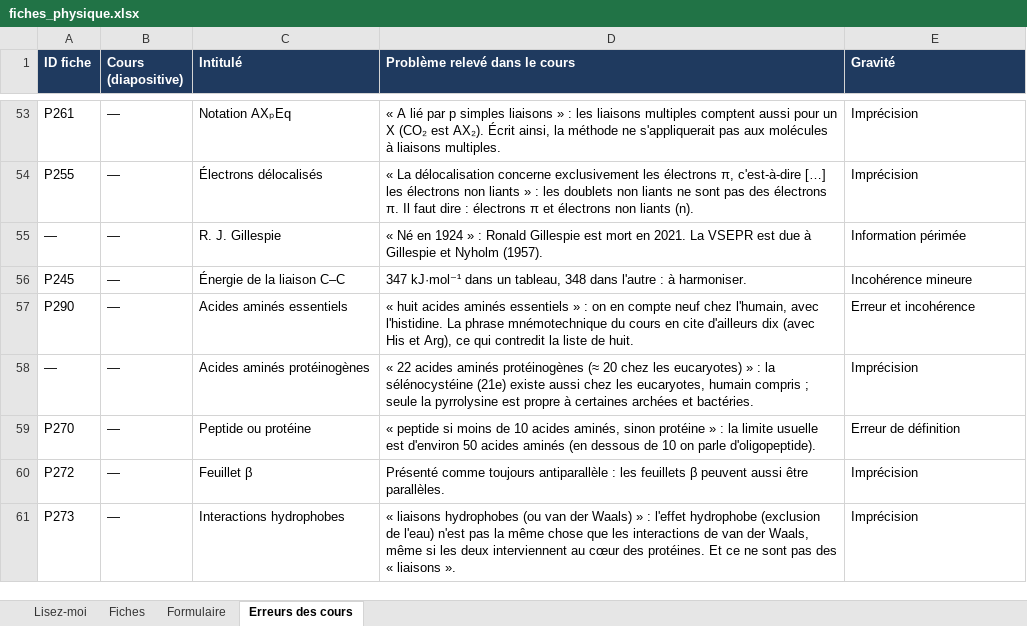
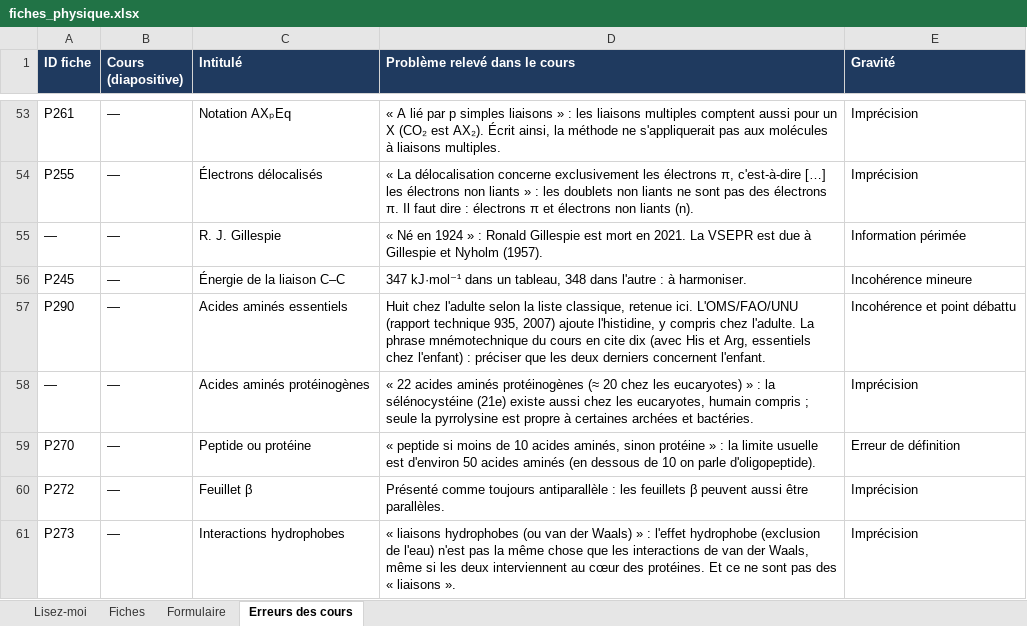
Before and after one commit to svtbordi/flashcards-formules, an Excel workbook: source/fiches_physique.xlsx, sheet Erreurs des cours, drawn as a sheet; only a part is shown, gaps mark what is left out; values as stored, in another font and other column widths than the file's, no borders; the diff names each change by its address in the sheet, - before the commit and + after, or states it on an @@ line.

```diff
--- a/source/fiches_physique.xlsx (sheet Erreurs des cours)
+++ b/source/fiches_physique.xlsx (sheet Erreurs des cours)
-D57 (Problème relevé dans le cours): « huit acides aminés essentiels » : on en compte neuf chez l'humain, avec l'histidine. La phrase mnémotechnique du cours en cite d'ailleurs dix (avec His et Arg), ce qui contredit la liste de huit.
+D57 (Problème relevé dans le cours): Huit chez l'adulte selon la liste classique, retenue ici. L'OMS/FAO/UNU (rapport technique 935, 2007) ajoute l'histidine, y compris chez l'adulte. La phrase mnémotechnique du cours en cite dix (avec His et Arg, essentiels chez l'enfant) : préciser que les deux derniers concernent l'enfant.
-E57 (Gravité): Erreur et incohérence
+E57 (Gravité): Incohérence et point débattu
```
Also changed, not shown: sheet Fiches, 1 other file.
